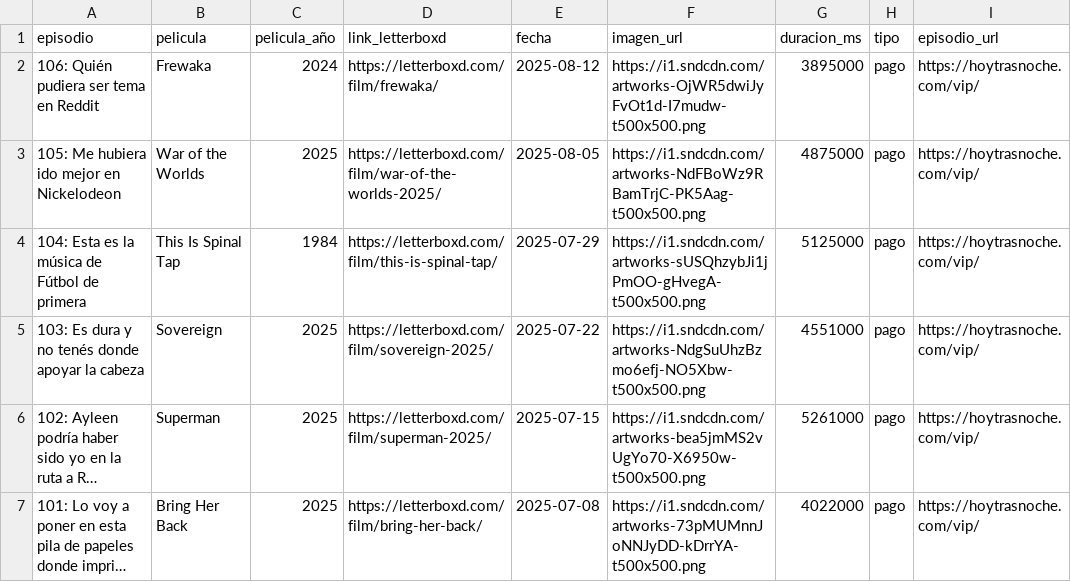
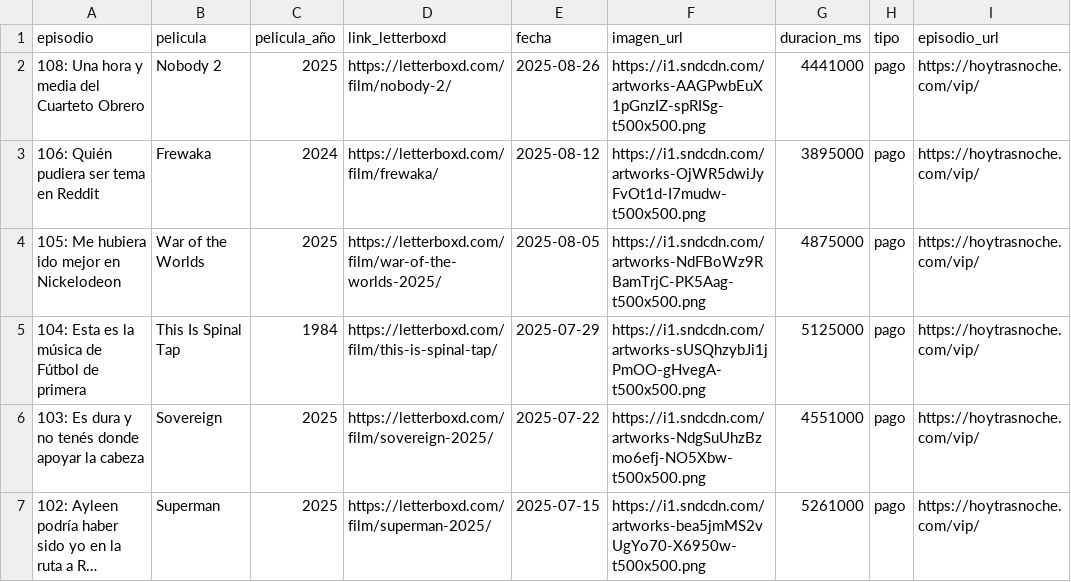
Before and after one commit to vhgauto/ht.buscador, a CSV file: datos/datos.csv, drawn as a sheet; only a part is shown; the shorter side is filled out with more unchanged rows; long unchanged cells end in ….

```diff
--- a/datos/datos.csv
+++ b/datos/datos.csv
@@ -1,2 +1,3 @@
 episodio,pelicula,pelicula_año,link_letterboxd,fecha,imagen_url,duracion_ms,tipo,episodio_url
+108: Una hora y media del Cuarteto Obrero,Nobody 2,2025,https://letterboxd.com/film/nobody-2/,2025-08-26,https://i1.sndcdn.com/artworks-AAGPwbEuX1pGnzIZ-spRISg-t500x500.png,4441000,pago,https://hoytrasnoche.com/vip/
 106: Quién pudiera ser tema en Reddit,Frewaka,2024,https://letterboxd.com/film/frewaka/,2025-08-12,https://i1.sndcdn.com/artworks-OjWR5dwiJyFvOt1d-I7mudw-t500x500.png,3895000,pago,https://hoytrasnoche.com/vip/
```
Also changed, not shown: 1 other file.
